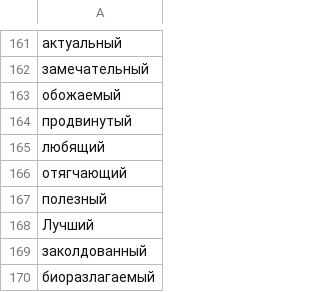
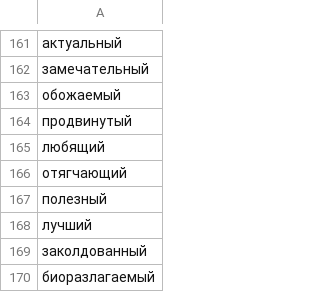
Before and after one commit to NayaAles/RandomSim, a CSV file: adjectives.csv, drawn as a sheet; only a part is shown, gaps mark what is left out.

```diff
--- a/adjectives.csv
+++ b/adjectives.csv
@@ -167,3 +167,3 @@
 полезный
-Лучший
+лучший
 заколдованный
```
Also changed, not shown: events.csv, 2 other files.
